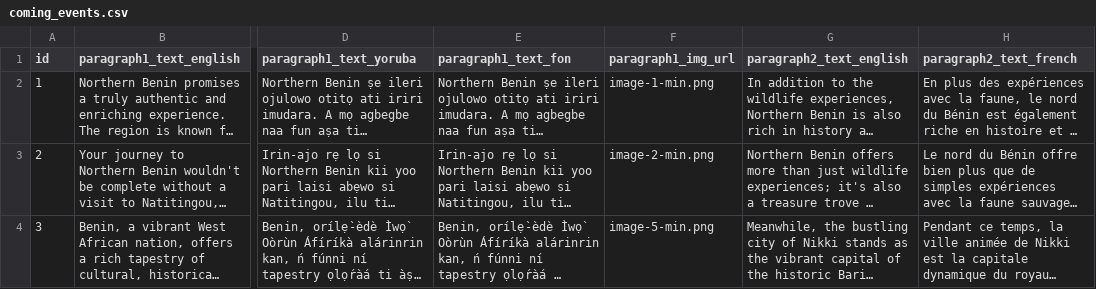
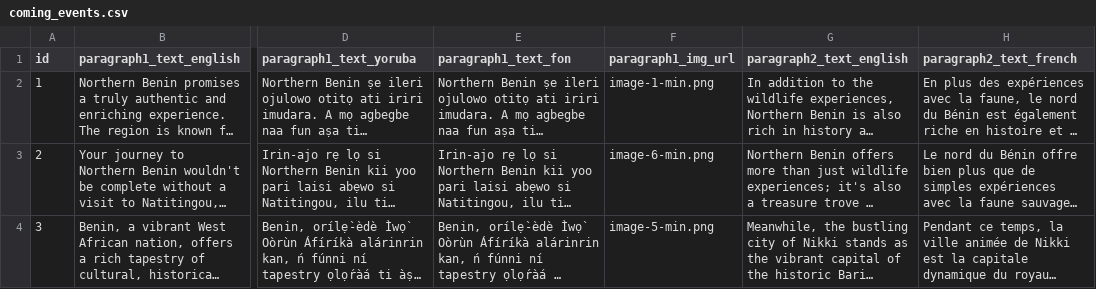
Before and after one commit to bationoA/benin-multimodal-ai-hackathon, a CSV file: data/coming_events.csv, drawn as a sheet; only a part is shown, gaps mark what is left out; long unchanged cells end in …; the diff names each change by its address in the sheet, - before the commit and + after, or states it on an @@ line.

```diff
--- a/data/coming_events.csv
+++ b/data/coming_events.csv
-F3 (paragraph1_img_url): image-2-min.png
+F3 (paragraph1_img_url): image-6-min.png
```
Also changed, not shown: data/static-translations.csv, 15 other files.
